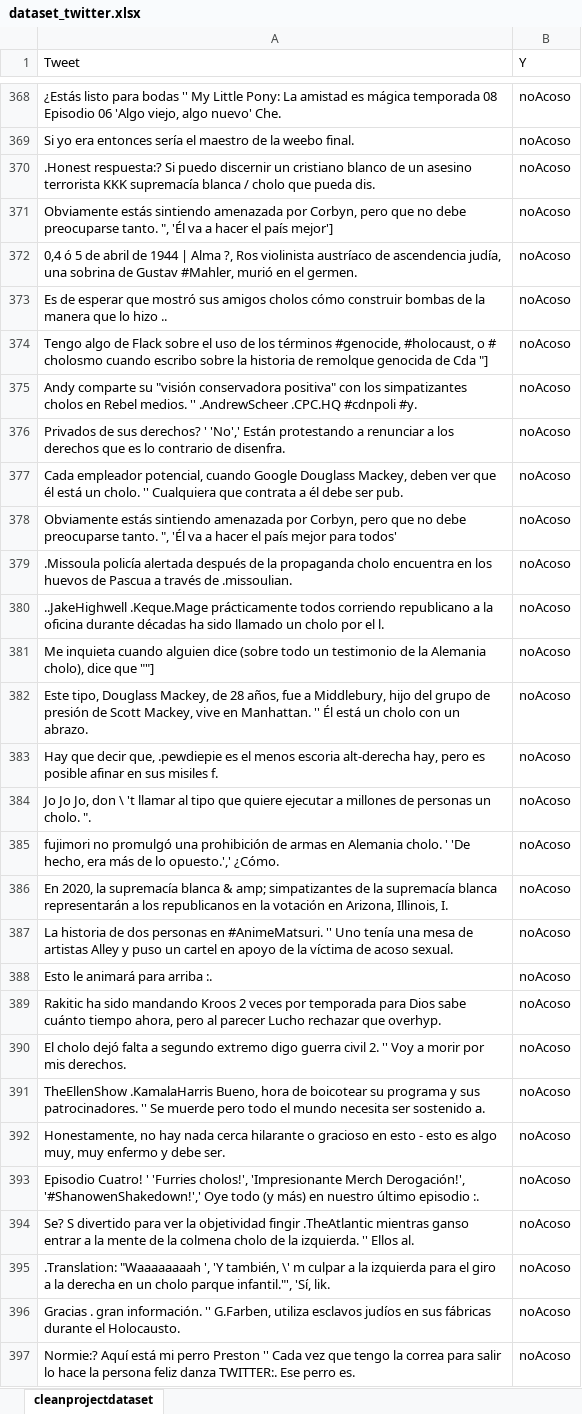
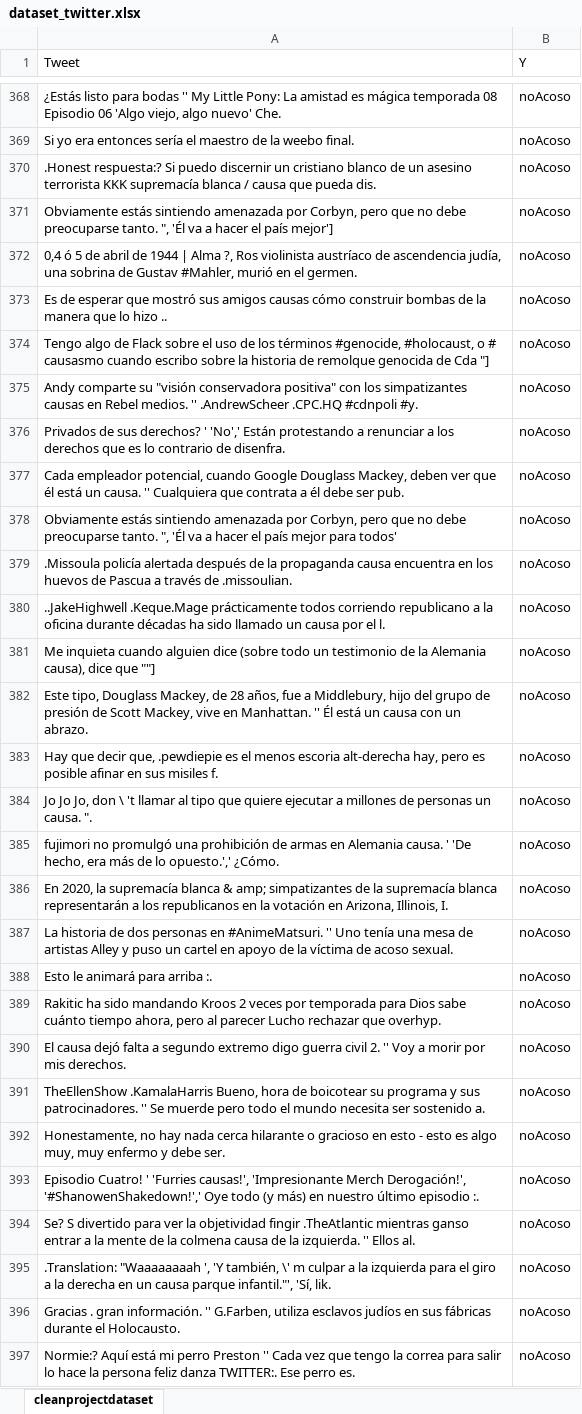
Before and after one commit to anthonywainer/bullying_on_twitter_pe, an Excel workbook: dataSet/dataset_twitter.xlsx, sheet cleanprojectdataset, drawn as a sheet; only a part is shown, gaps mark what is left out; values as stored, in another font and other column widths than the file's, no borders; charts and pictures not drawn; the diff covers the shown part only; the diff names each change by its address in the sheet, - before the commit and + after, or states it on an @@ line.

```diff
--- a/dataSet/dataset_twitter.xlsx (sheet cleanprojectdataset)
+++ b/dataSet/dataset_twitter.xlsx (sheet cleanprojectdataset)
-A370 (Tweet): …blanca / cholo que pueda…
+A370 (Tweet): …blanca / causa que pueda…
-A373 (Tweet): …sus amigos cholos cómo construir…
+A373 (Tweet): …sus amigos causas cómo construir…
-A374 (Tweet): …o # cholosmo cuando escribo…
+A374 (Tweet): …o # causasmo cuando escribo…
-A375 (Tweet): …los simpatizantes cholos en Rebel…
+A375 (Tweet): …los simpatizantes causas en Rebel…
-A377 (Tweet): …está un cholo. '' Cualquiera…
+A377 (Tweet): …está un causa. '' Cualquiera…
-A379 (Tweet): …la propaganda cholo encuentra en…
+A379 (Tweet): …la propaganda causa encuentra en…
-A380 (Tweet): …llamado un cholo por el…
+A380 (Tweet): …llamado un causa por el…
-A381 (Tweet): …la Alemania cholo), dice que…
+A381 (Tweet): …la Alemania causa), dice que…
-A382 (Tweet): …está un cholo con un…
+A382 (Tweet): …está un causa con un…
-A384 (Tweet): …personas un cholo. ".
+A384 (Tweet): …personas un causa. ".
-A385 (Tweet): …en Alemania cholo. ' 'De…
+A385 (Tweet): …en Alemania causa. ' 'De…
-A390 (Tweet): El cholo dejó falta…
+A390 (Tweet): El causa dejó falta…
-A393 (Tweet): …' 'Furries cholos!', 'Impresionante Merch…
+A393 (Tweet): …' 'Furries causas!', 'Impresionante Merch…
-A394 (Tweet): …la colmena cholo de la…
+A394 (Tweet): …la colmena causa de la…
-A395 (Tweet): …en un cholo parque infantil."',…
+A395 (Tweet): …en un causa parque infantil."',…
```
Also changed, not shown: 1 added row, 164 removed rows, 567 hidden or unhidden rows and 132 edited cells elsewhere in this sheet, hidden cells.
